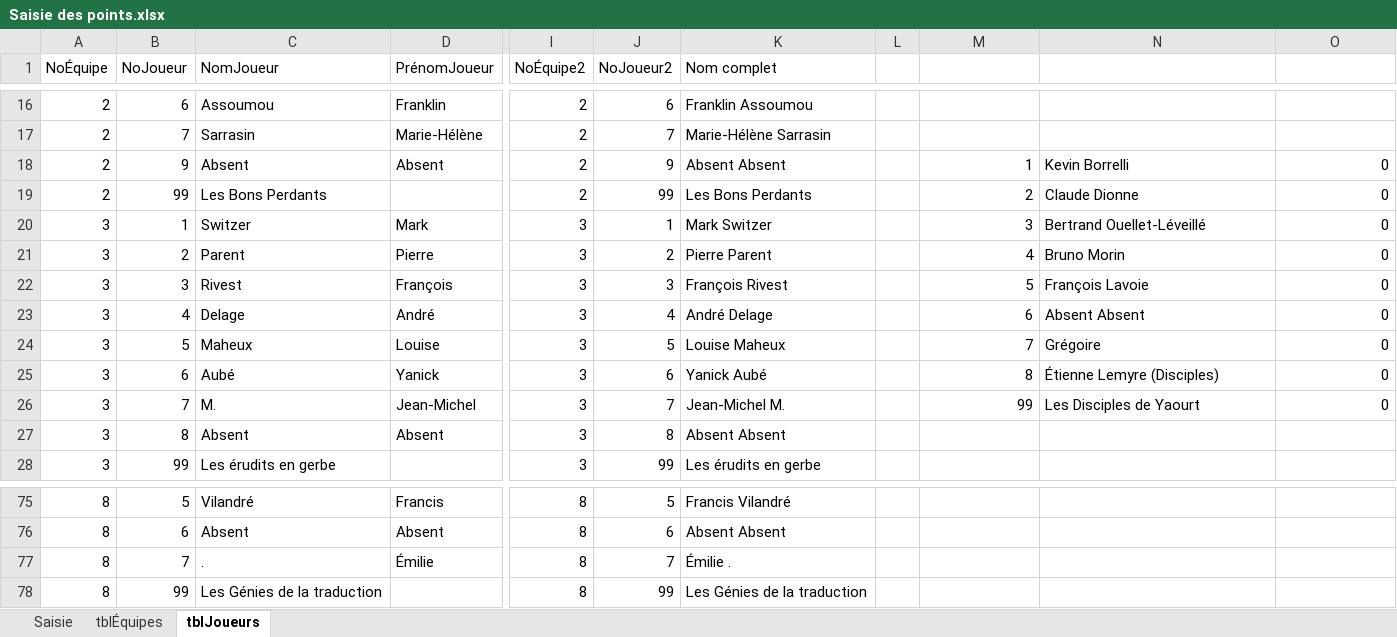
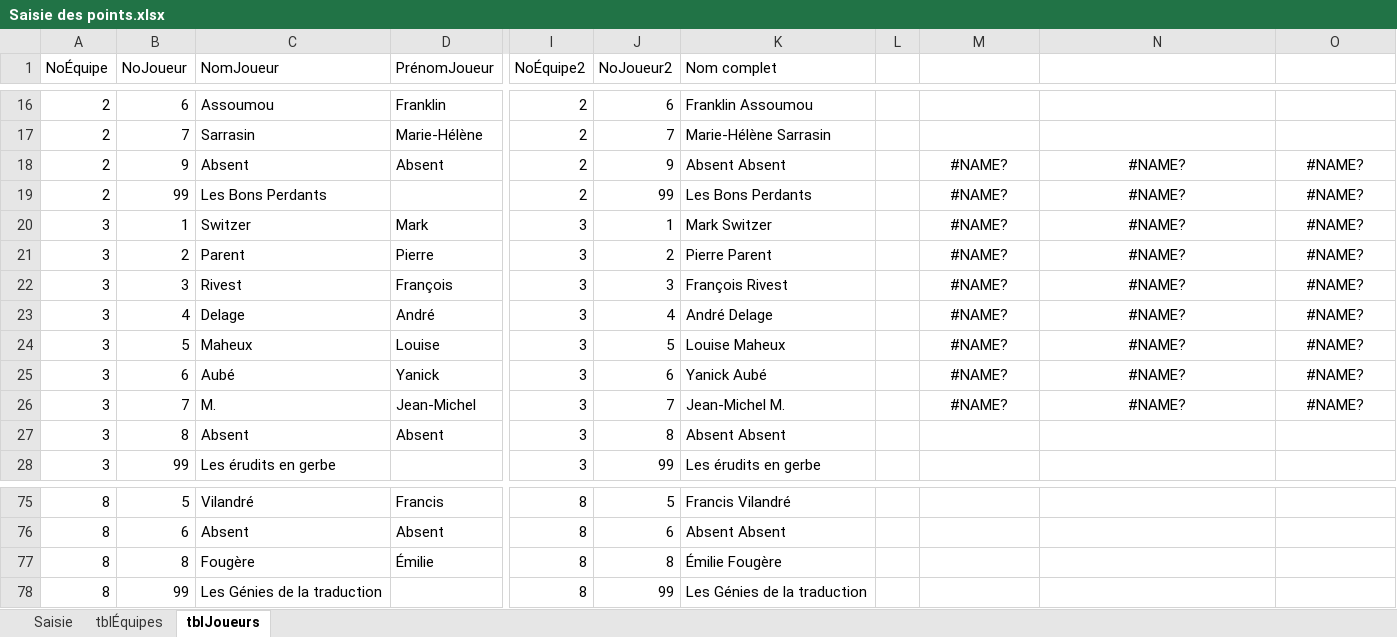
Before and after one commit to gehstatcan/gehstatcan.github.io, an Excel workbook: Saison22/DonnéesCSV/Saisie des points.xlsx, sheet tblJoueurs, drawn as a sheet; only a part is shown, gaps mark what is left out; values as stored, in another font and other column widths than the file's, no borders; table styles not drawn; the diff names each change by its address in the sheet, - before the commit and + after, or states it on an @@ line.

```diff
--- a/Saison22/DonnéesCSV/Saisie des points.xlsx (sheet tblJoueurs)
+++ b/Saison22/DonnéesCSV/Saisie des points.xlsx (sheet tblJoueurs)
-M18: 1
+M18: #NAME?
-M18:M26 alignment: right
+M18:M26 alignment: center
-N18: Kevin Borrelli
+N18: #NAME?
-N18:N26 alignment: left
+N18:N26 alignment: center
-O18:O26: 0
+O18:O26: #NAME?
-O18:O26 alignment: right
+O18:O26 alignment: center
-M19: 2
+M19: #NAME?
-N19: Claude Dionne
+N19: #NAME?
-M20: 3
+M20: #NAME?
-N20: Bertrand Ouellet-Léveillé
+N20: #NAME?
-M21: 4
+M21: #NAME?
-N21: Bruno Morin
+N21: #NAME?
-M22: 5
+M22: #NAME?
-N22: François Lavoie
+N22: #NAME?
-M23: 6
+M23: #NAME?
-N23: Absent Absent
+N23: #NAME?
-M24: 7
+M24: #NAME?
-N24: Grégoire
+N24: #NAME?
-M25: 8
+M25: #NAME?
-N25: Étienne Lemyre (Disciples)
+N25: #NAME?
-M26: 99
+M26: #NAME?
-N26: Les Disciples de Yaourt
+N26: #NAME?
-B77 (NoJoueur): 7
+B77 (NoJoueur): 8
-C77 (NomJoueur): .
+C77 (NomJoueur): Fougère
-J77 (NoJoueur2): 7
+J77 (NoJoueur2): 8
-K77 (Nom complet): Émilie .
+K77 (Nom complet): Émilie Fougère
```
Also changed, not shown: sheet Saisie, 6 other files.
